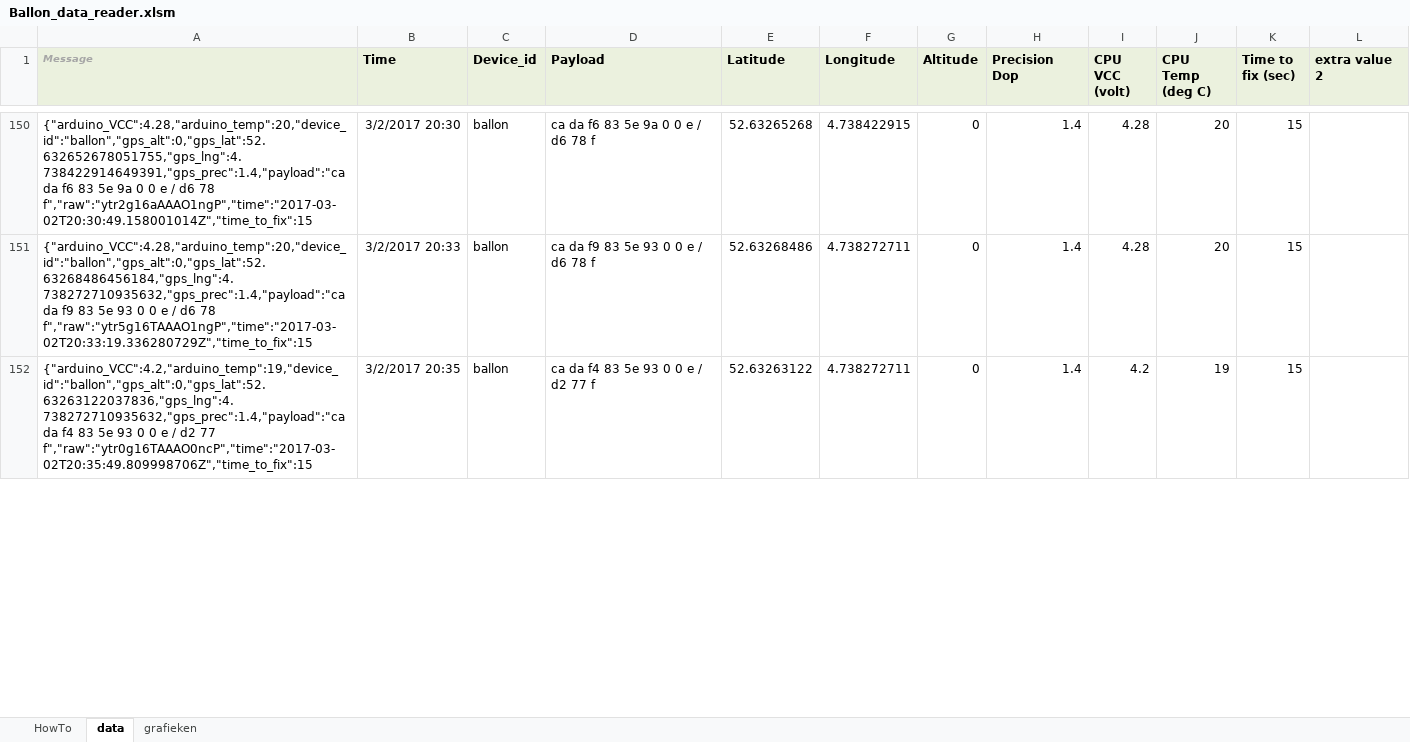
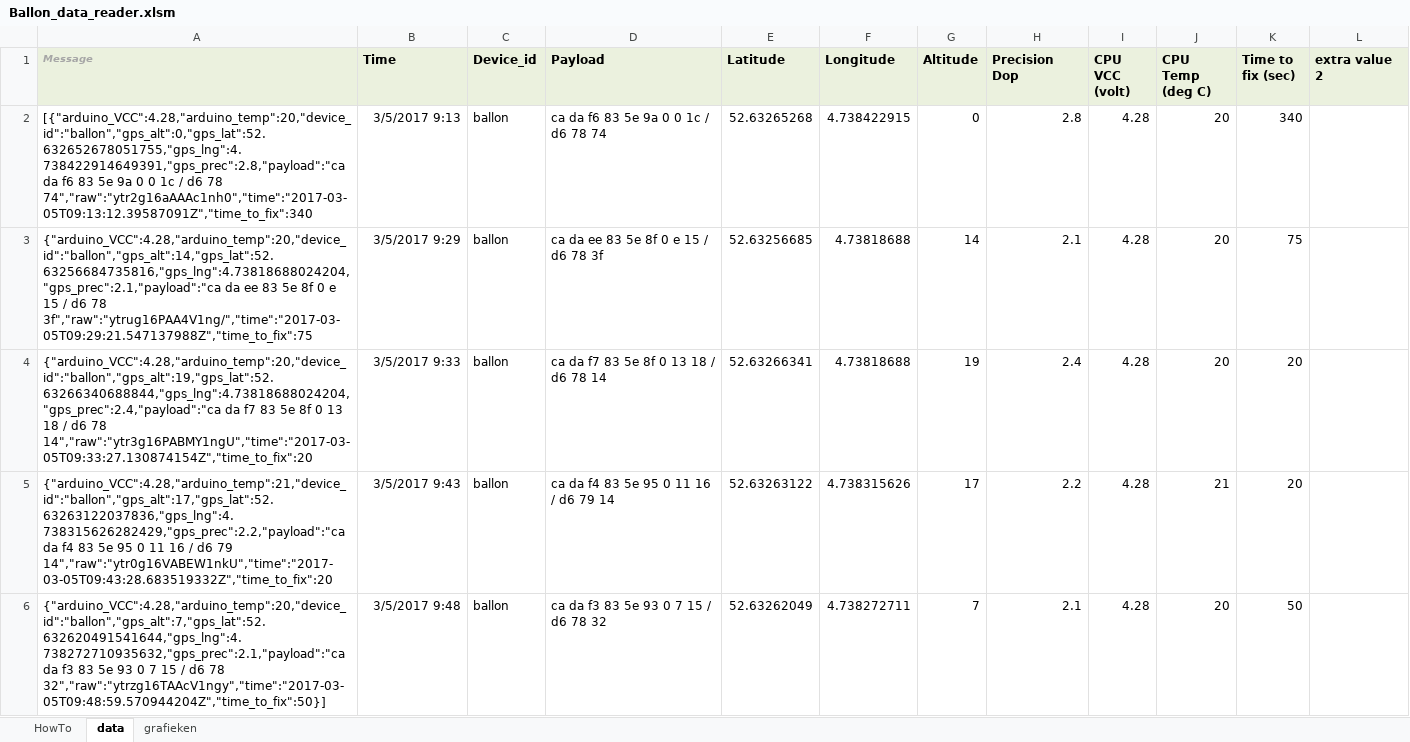
Before and after one commit to JuniorIOT/Junior_Internet_of_Things_2017, an Excel workbook: Ballon_data_reader.xlsm, sheet data, drawn as a sheet; only a part is shown, gaps mark what is left out; values as stored, in another font and other column widths than the file's, no borders; removed rows and columns are numbered as before the commit, all else as after; the diff covers the shown part only; the diff names each change by its address in the sheet, - before the commit and + after, or states it on an @@ line.

Commit message:
minor settings to 60 sec

```diff
--- a/Ballon_data_reader.xlsm (sheet data)
+++ b/Ballon_data_reader.xlsm (sheet data)
-A2 (Message): {"arduino_VCC":4.28,"arduino_temp":20,"device_id":"ballon","gps_alt":0,"gps_lat":52.632652678051755,"gps_lng":4.738422914649391,"gps_prec":1.4,"payload":"ca da f6 83 5e 9a 0 0 e / d6 78 f","raw":"ytr2g16aAAAO1ngP","time":"2017-03-02T20:30:49.158001014Z","time_to_fix":15
+A2 (Message): [{"arduino_VCC":4.28,"arduino_temp":20,"device_id":"ballon","gps_alt":0,"gps_lat":52.632652678051755,"gps_lng":4.738422914649391,"gps_prec":2.8,"payload":"ca da f6 83 5e 9a 0 0 1c / d6 78 74","raw":"ytr2g16aAAAc1nh0","time":"2017-03-05T09:13:12.39587091Z","time_to_fix":340
-B2 (Time): 3/2/2017 20:30
+B2 (Time): 3/5/2017 9:13
-D2 (Payload): ca da f6 83 5e 9a 0 0 e / d6 78 f
+D2 (Payload): ca da f6 83 5e 9a 0 0 1c / d6 78 74
-H2 (Precision Dop): 1.4
+H2 (Precision Dop): 2.8
-K2 (Time to fix (sec)): 15
+K2 (Time to fix (sec)): 340
+row 3: {"arduino_VCC":4.28,"arduino_temp":20,"device_id":"ballon","gps_alt":14,"gps_lat":52.63256684735816,"gps_lng":4.73818688024204,"gps_prec":2.1,"payload":"ca da ee 83 5e 8f 0 e 15 / d6 78 3f","raw":"ytrug16PAA4V1ng/","time":"2017-03-05T09:29:21.547137988Z","time_to_fix":75 | 3/5/2017 9:29 | ballon | ca da ee 83 5e 8f 0 e 15 / d6 78 3f | 52.63256685 | 4.73818688 | 14 | 2.1 | 4.28 | 20 | 75
+row 4: {"arduino_VCC":4.28,"arduino_temp":20,"device_id":"ballon","gps_alt":19,"gps_lat":52.63266340688844,"gps_lng":4.73818688024204,"gps_prec":2.4,"payload":"ca da f7 83 5e 8f 0 13 18 / d6 78 14","raw":"ytr3g16PABMY1ngU","time":"2017-03-05T09:33:27.130874154Z","time_to_fix":20 | 3/5/2017 9:33 | ballon | ca da f7 83 5e 8f 0 13 18 / d6 78 14 | 52.63266341 | 4.73818688 | 19 | 2.4 | 4.28 | 20 | 20
+row 5: {"arduino_VCC":4.28,"arduino_temp":21,"device_id":"ballon","gps_alt":17,"gps_lat":52.63263122037836,"gps_lng":4.738315626282429,"gps_prec":2.2,"payload":"ca da f4 83 5e 95 0 11 16 / d6 79 14","raw":"ytr0g16VABEW1nkU","time":"2017-03-05T09:43:28.683519332Z","time_to_fix":20 | 3/5/2017 9:43 | ballon | ca da f4 83 5e 95 0 11 16 / d6 79 14 | 52.63263122 | 4.738315626 | 17 | 2.2 | 4.28 | 21 | 20
-A6 (Message): {"arduino_VCC":4.28,"arduino_temp":20,"device_id":"ballon","gps_alt":0,"gps_lat":52.63268486456184,"gps_lng":4.738272710935632,"gps_prec":1.4,"payload":"ca da f9 83 5e 93 0 0 e / d6 78 f","raw":"ytr5g16TAAAO1ngP","time":"2017-03-02T20:33:19.336280729Z","time_to_fix":15
+A6 (Message): {"arduino_VCC":4.28,"arduino_temp":20,"device_id":"ballon","gps_alt":7,"gps_lat":52.632620491541644,"gps_lng":4.738272710935632,"gps_prec":2.1,"payload":"ca da f3 83 5e 93 0 7 15 / d6 78 32","raw":"ytrzg16TAAcV1ngy","time":"2017-03-05T09:48:59.570944204Z","time_to_fix":50}]
-B6 (Time): 3/2/2017 20:33
+B6 (Time): 3/5/2017 9:48
-D6 (Payload): ca da f9 83 5e 93 0 0 e / d6 78 f
+D6 (Payload): ca da f3 83 5e 93 0 7 15 / d6 78 32
-E6 (Latitude): 52.63268486
+E6 (Latitude): 52.63262049
-G6 (Altitude): 0
+G6 (Altitude): 7
-H6 (Precision Dop): 1.4
+H6 (Precision Dop): 2.1
-K6 (Time to fix (sec)): 15
+K6 (Time to fix (sec)): 50
-row 152: {"arduino_VCC":4.2,"arduino_temp":19,"device_id":"ballon","gps_alt":0,"gps_lat":52.63263122037836,"gps_lng":4.738272710935632,"gps_prec":1.4,"payload":"ca da f4 83 5e 93 0 0 e / d2 77 f","raw":"ytr0g16TAAAO0ncP","time":"2017-03-02T20:35:49.809998706Z","time_to_fix":15 | 3/2/2017 20:35 | ballon | ca da f4 83 5e 93 0 0 e / d2 77 f | 52.63263122 | 4.738272711 | 0 | 1.4 | 4.2 | 19 | 15
```
Also changed, not shown: 154 removed rows elsewhere in this sheet, sheet grafieken, sheet HowTo, formulas that keep their value, charts or pictures.
